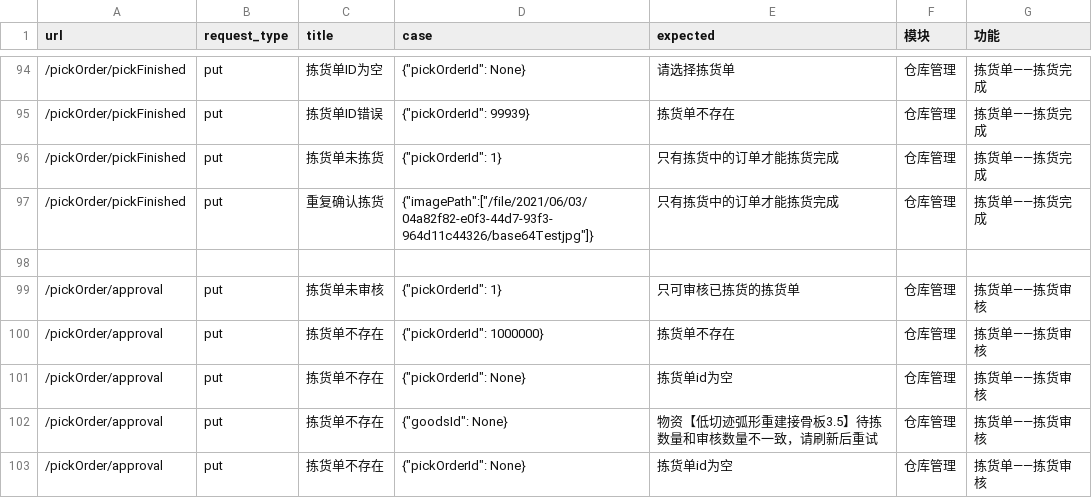
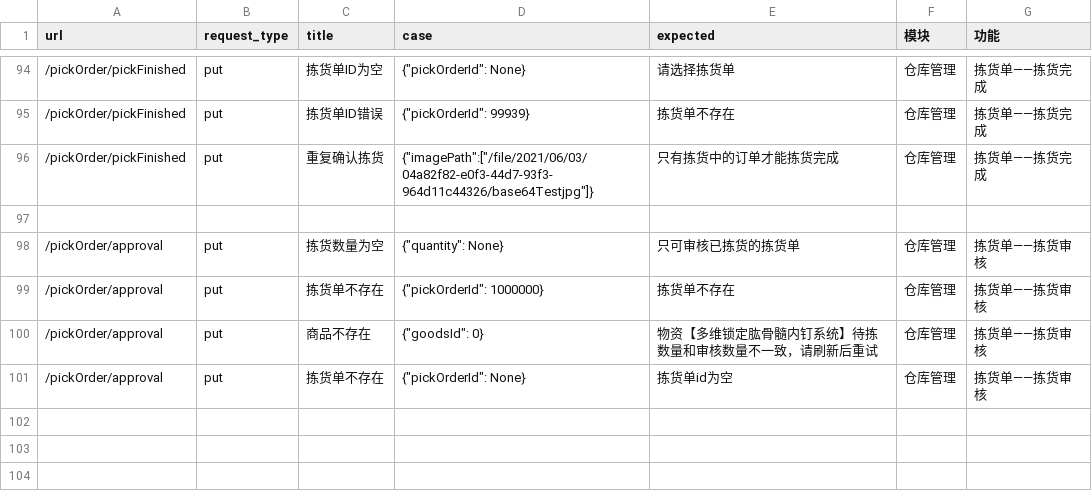
Before and after one commit to Espoir-Lsj/integration-tests-sirius, a CSV file: test_config/test.csv, drawn as a sheet; only a part is shown, gaps mark what is left out.

```diff
--- a/test_config/test.csv
+++ b/test_config/test.csv
@@ -95,9 +95,7 @@ url,request_type,title,case,expected,模块,功能
 /pickOrder/pickFinished,put,拣货单ID错误,{"pickOrderId": 99939},拣货单不存在,仓库管理,拣货单——拣货完成
-/pickOrder/pickFinished,put,拣货单未拣货,{"pickOrderId": 1},只有拣货中的订单才能拣货完成,仓库管理,拣货单——拣货完成
 /pickOrder/pickFinished,put,重复确认拣货,{"imagePath":["/file/2021/06/03/04a82f82-e0f3-44d7-93f3-964d11c44326/base64Testjpg"]},只有拣货中的订单才能拣货完成,仓库管理,拣货单——拣货完成
 
-/pickOrder/approval,put,拣货单未审核,{"pickOrderId": 1},只可审核已拣货的拣货单,仓库管理,拣货单——拣货审核
+/pickOrder/approval,put,拣货数量为空,{"quantity": None},只可审核已拣货的拣货单,仓库管理,拣货单——拣货审核
 /pickOrder/approval,put,拣货单不存在,{"pickOrderId": 1000000},拣货单不存在,仓库管理,拣货单——拣货审核
-/pickOrder/approval,put,拣货单不存在,{"pickOrderId": None},拣货单id为空,仓库管理,拣货单——拣货审核
-/pickOrder/approval,put,拣货单不存在,{"goodsId": None},物资【低切迹弧形重建接骨板3.5】待拣数量和审核数量不一致，请刷新后重试,仓库管理,拣货单——拣货审核
+/pickOrder/approval,put,商品不存在,{"goodsId": 0},物资【多维锁定肱骨髓内钉系统】待拣数量和审核数量不一致，请刷新后重试,仓库管理,拣货单——拣货审核
 /pickOrder/approval,put,拣货单不存在,{"pickOrderId": None},拣货单id为空,仓库管理,拣货单——拣货审核
```
Also changed, not shown: 3 other files.
